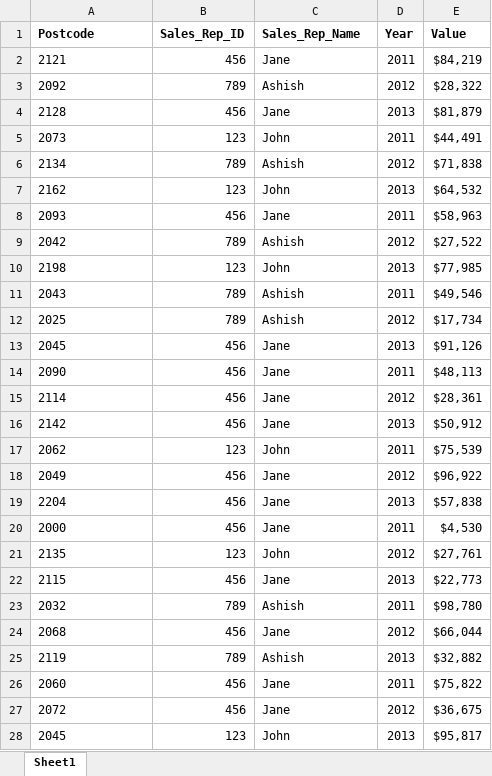
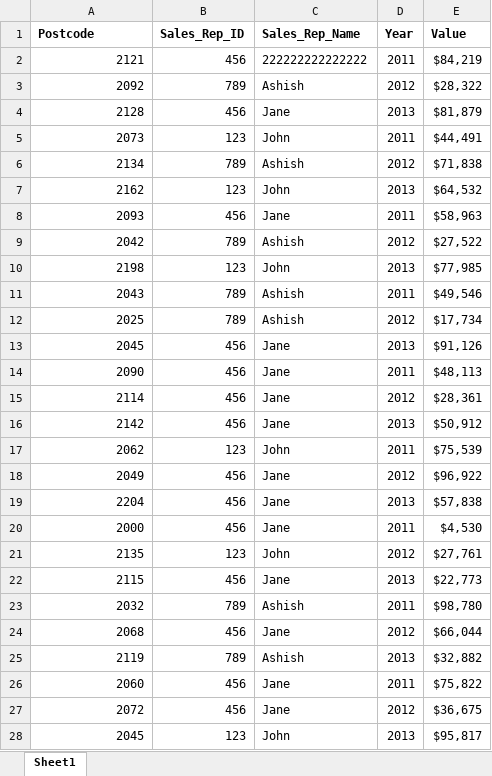
Before and after one commit to makkenzo/emerge-sync, an Excel workbook: server/src/uploads/sample1.xlsx, sheet Sheet1, drawn as a sheet; only a part is shown; values as stored, in another font and other column widths than the file's, no borders; the diff covers the shown part only; the diff names each change by its address in the sheet, - before the commit and + after, or states it on an @@ line.

```diff
--- a/server/src/uploads/sample1.xlsx (sheet Sheet1)
+++ b/server/src/uploads/sample1.xlsx (sheet Sheet1)
-A2:A28 alignment: left
+A2:A28 alignment: right
-C2 (Sales_Rep_Name): Jane
+C2 (Sales_Rep_Name): 222222222222222
```
Also changed, not shown: cell formats elsewhere in this sheet, server/src/uploads/file_example_XLSX_50.xlsx, 7 other files.
